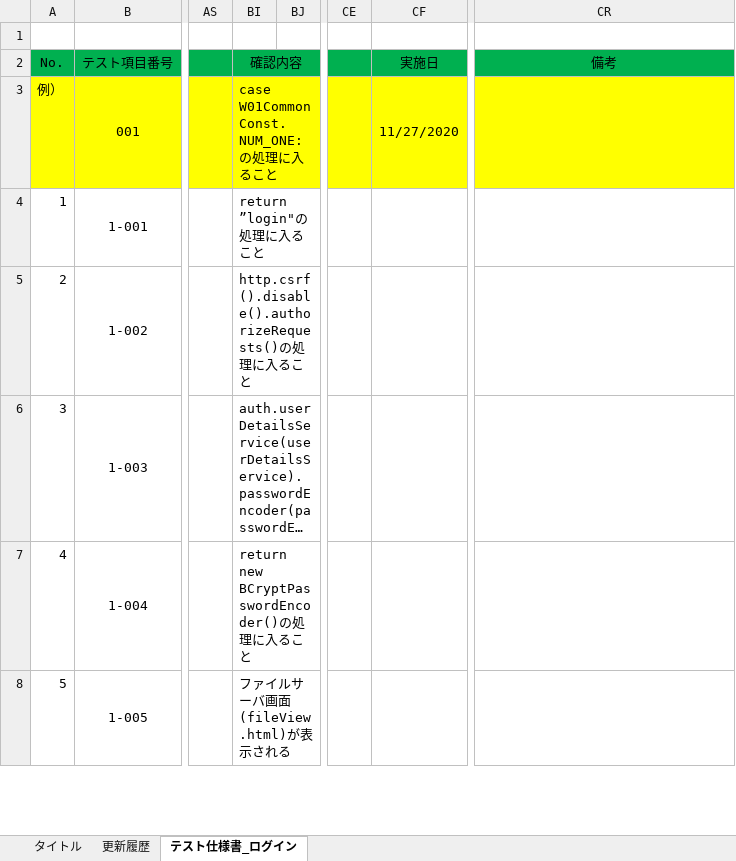
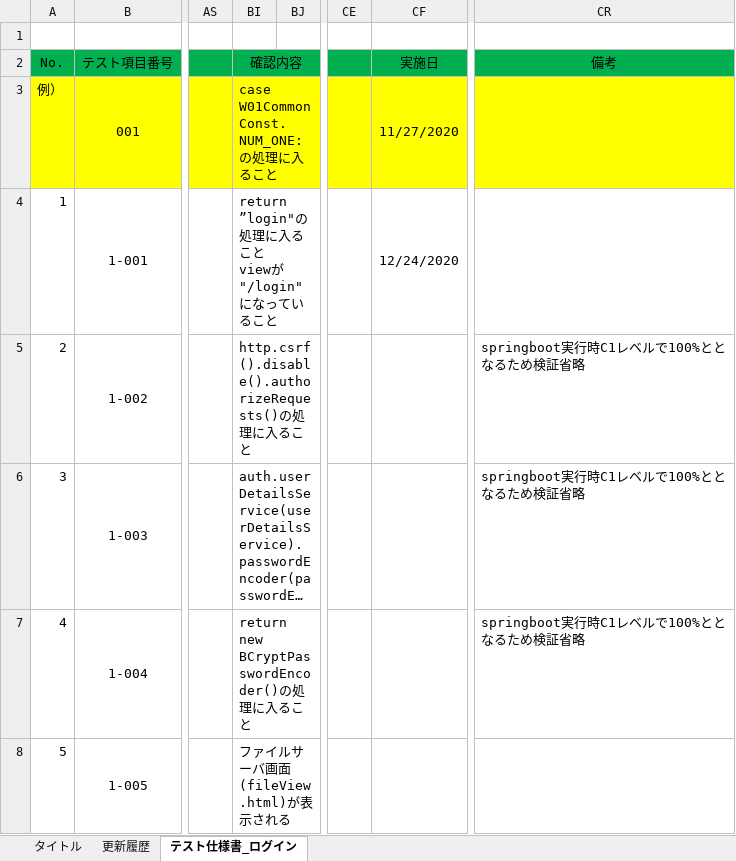
Before and after one commit to hirane/spring-project, an Excel workbook: 05_PT/単体テスト仕様書_ログイン.xlsx, sheet テスト仕様書_ログイン, drawn as a sheet; only a part is shown, gaps mark what is left out; long unchanged cells end in …; values as stored, in another font and other column widths than the file's, no borders; conditional formats not drawn; ↵ is a line break in a cell; the diff covers the shown part only; the diff names each change by its address in the sheet, - before the commit and + after, or states it on an @@ line.

```diff
--- a/05_PT/単体テスト仕様書_ログイン.xlsx (sheet テスト仕様書_ログイン)
+++ b/05_PT/単体テスト仕様書_ログイン.xlsx (sheet テスト仕様書_ログイン)
-BI4 (確認内容): return ”login"の処理に入ること
+BI4 (確認内容): return ”login"の処理に入ること ↵ viewが"/login"になっていること
-CF4 (実施日): (empty)
+CF4 (実施日): 12/24/2020
-CR5:CR7 (備考): (empty)
+CR5:CR7 (備考): springboot実行時C1レベルで100%ととなるため検証省略
```
Also changed, not shown: 34 edited cells elsewhere in this sheet, sheet 更新履歴, 05_PT/単体テスト仕様書_ファイル操作.xlsx.
